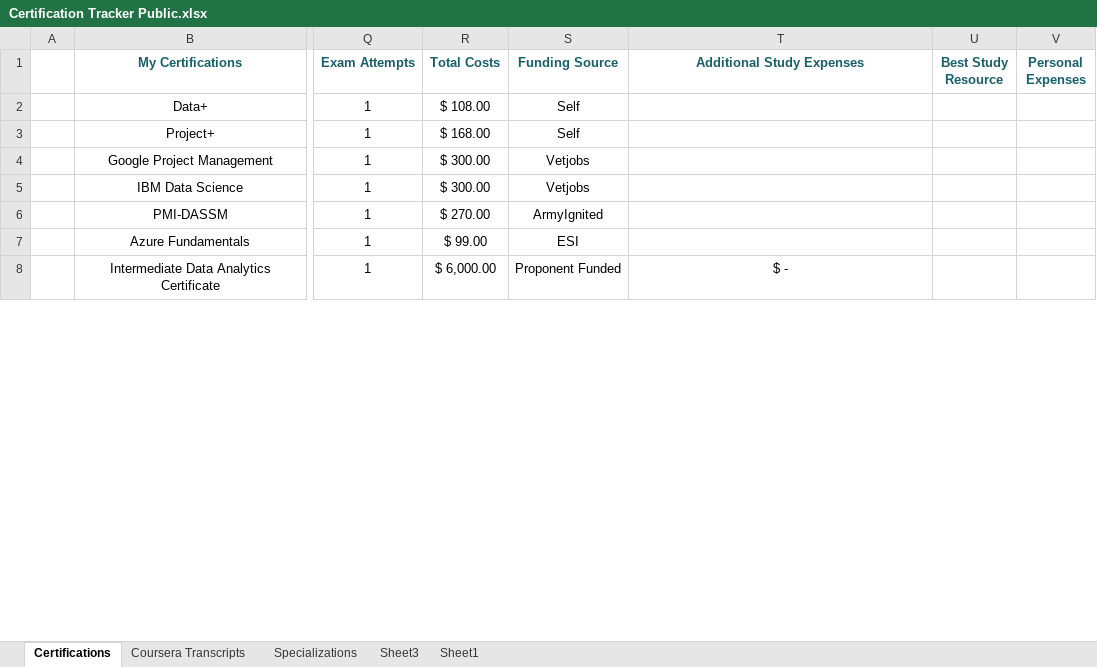
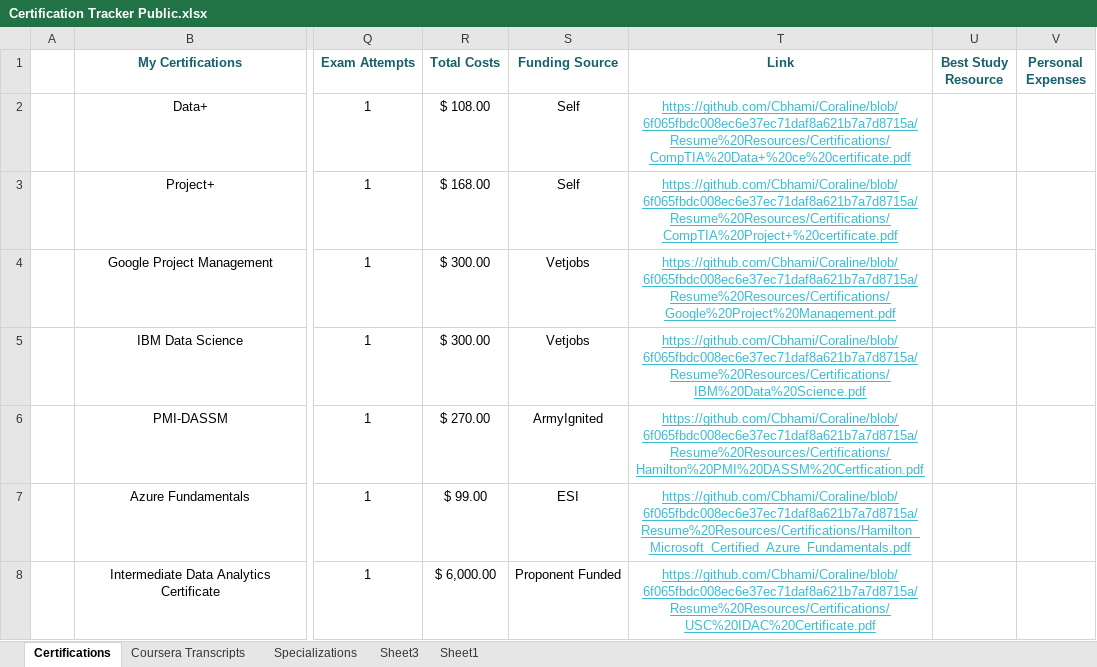
Before and after one commit to Cbhami/Coraline, an Excel workbook: Resume Resources/Certifications/Certification Tracker Public.xlsx, sheet Certifications, drawn as a sheet; only a part is shown, gaps mark what is left out; values as stored, in another font and other column widths than the file's, no borders; table styles not drawn; the diff covers the shown part only; the diff names each change by its address in the sheet, - before the commit and + after, or states it on an @@ line.

```diff
--- a/Resume Resources/Certifications/Certification Tracker Public.xlsx (sheet Certifications)
+++ b/Resume Resources/Certifications/Certification Tracker Public.xlsx (sheet Certifications)
-T1: Additional Study Expenses
+T1: Link
-T2 (Link): (empty)
+T2 (Link): https://github.com/Cbhami/Coraline/blob/6f065fbdc008ec6e37ec71daf8a621b7a7d8715a/Resume%20Resources/Certifications/CompTIA%20Data+%20ce%20certificate.pdf
-T3 (Link): (empty)
+T3 (Link): https://github.com/Cbhami/Coraline/blob/6f065fbdc008ec6e37ec71daf8a621b7a7d8715a/Resume%20Resources/Certifications/CompTIA%20Project+%20certificate.pdf
-T4 (Link): (empty)
+T4 (Link): https://github.com/Cbhami/Coraline/blob/6f065fbdc008ec6e37ec71daf8a621b7a7d8715a/Resume%20Resources/Certifications/Google%20Project%20Management.pdf
-T5 (Link): (empty)
+T5 (Link): https://github.com/Cbhami/Coraline/blob/6f065fbdc008ec6e37ec71daf8a621b7a7d8715a/Resume%20Resources/Certifications/IBM%20Data%20Science.pdf
-T6 (Link): (empty)
+T6 (Link): https://github.com/Cbhami/Coraline/blob/6f065fbdc008ec6e37ec71daf8a621b7a7d8715a/Resume%20Resources/Certifications/Hamilton%20PMI%20DASSM%20Certfication.pdf
-T7 (Link): (empty)
+T7 (Link): https://github.com/Cbhami/Coraline/blob/6f065fbdc008ec6e37ec71daf8a621b7a7d8715a/Resume%20Resources/Certifications/Hamilton_Microsoft_Certified_Azure_Fundamentals.pdf
-T8 (Link): $ -
+T8 (Link): https://github.com/Cbhami/Coraline/blob/6f065fbdc008ec6e37ec71daf8a621b7a7d8715a/Resume%20Resources/Certifications/USC%20IDAC%20Certificate.pdf
@@ T8 underline: off → on, text colour: black → #39BCD2 @@
```
Also changed, not shown: 25 edited cells elsewhere in this sheet, 1 other file.
